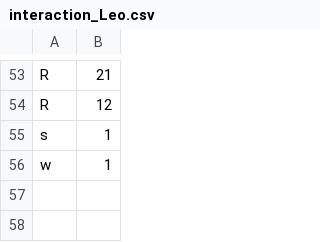
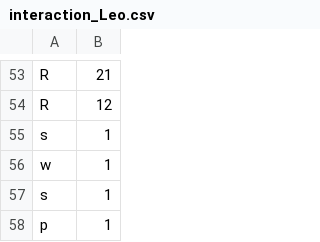
Before and after one commit to leohx2/UAb-ProgrammingLab, a CSV file: Atividade Formativa 2/database_csv/interaction_Leo.csv, drawn as a sheet; only a part is shown, gaps mark what is left out; the diff names each change by its address in the sheet, - before the commit and + after, or states it on an @@ line.

```diff
--- a/Atividade Formativa 2/database_csv/interaction_Leo.csv
+++ b/Atividade Formativa 2/database_csv/interaction_Leo.csv
+row 57: s | 1
+row 58: p | 1
```
Also changed, not shown: Atividade Formativa 2/database_csv/interaction_llell.csv, Atividade Formativa 2/movies_data.csv, 14 other files.
